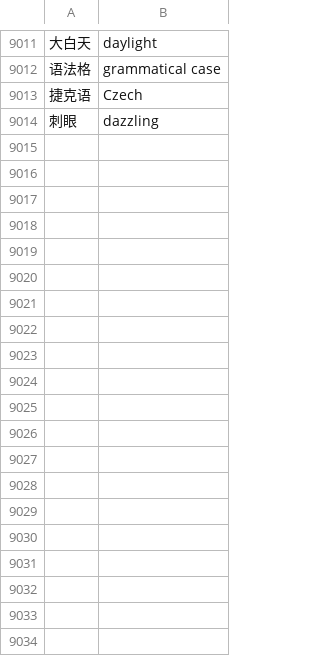
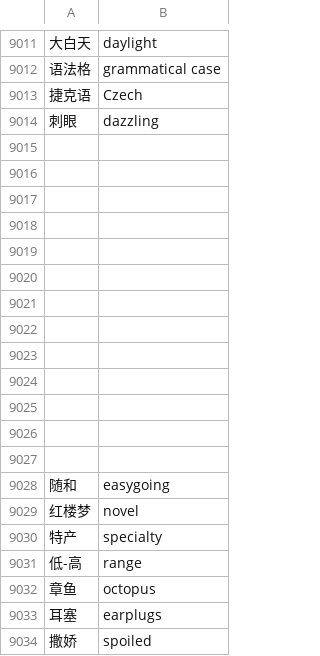
Before and after one commit to icaswell/flashdance, a TSV file: resources/definitions_and_pinyin/multizi_singleword_defs.tsv, drawn as a sheet; only a part is shown, gaps mark what is left out; the diff covers the shown part only; the diff names each change by its address in the sheet, - before the commit and + after, or states it on an @@ line.

```diff
--- a/resources/definitions_and_pinyin/multizi_singleword_defs.tsv
+++ b/resources/definitions_and_pinyin/multizi_singleword_defs.tsv
+row 9015: (empty)
+row 9016: (empty)
+row 9017: (empty)
+row 9018: (empty)
+row 9019: (empty)
+row 9020: (empty)
+row 9021: (empty)
+row 9022: (empty)
+row 9023: (empty)
+row 9024: (empty)
+row 9025: (empty)
+row 9026: (empty)
+row 9027: (empty)
+row 9028: 随和 | easygoing
+row 9029: 红楼梦 | novel
+row 9030: 特产 | specialty
+row 9031: 低-高 | range
+row 9032: 章鱼 | octopus
+row 9033: 耳塞 | earplugs
+row 9034: 撒娇 | spoiled
```
Also changed, not shown: 11 added rows elsewhere in this file, flashcards/iphone/hsk2.inverted_flashcards.iphone.csv, output/LOG.tsv, 51 other files.
